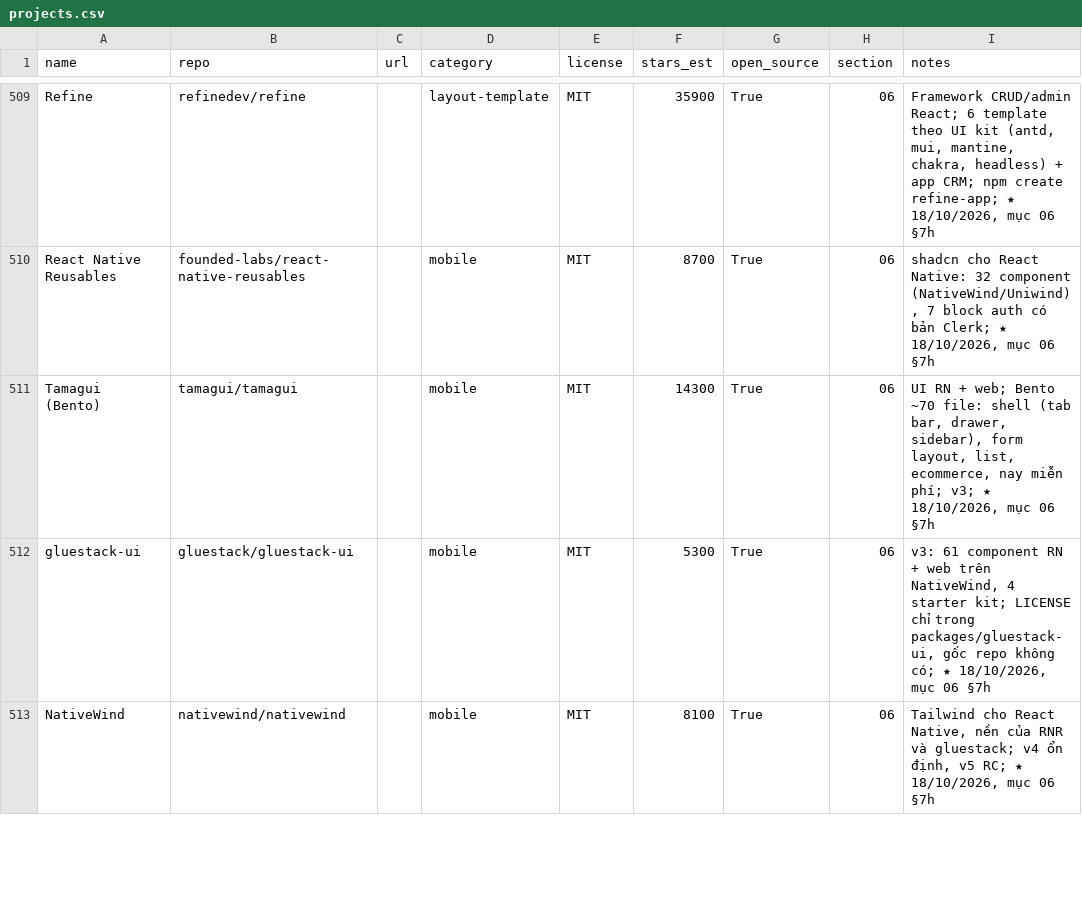
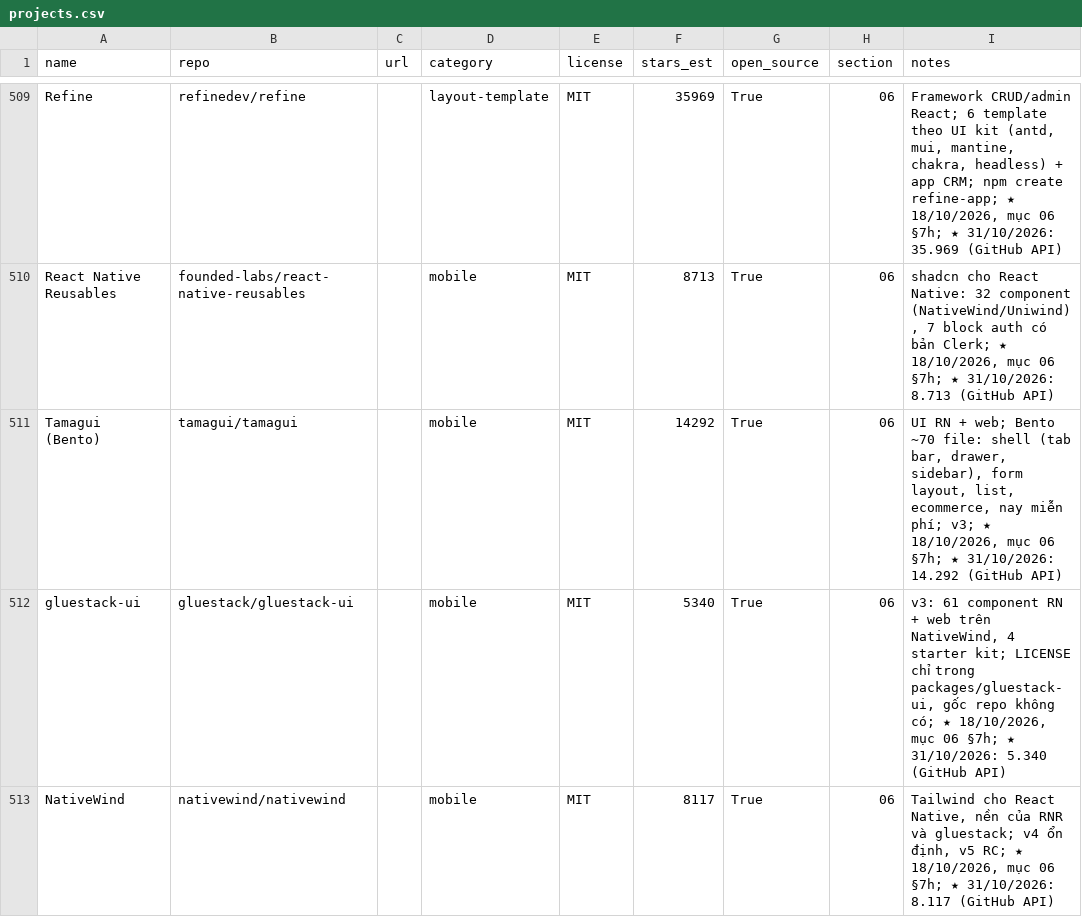
Before and after one commit to seeker19110/stored, a CSV file: data/projects.csv, drawn as a sheet; only a part is shown, gaps mark what is left out; the diff covers the shown part only; the diff names each change by its address in the sheet, - before the commit and + after, or states it on an @@ line.

```diff
--- a/data/projects.csv
+++ b/data/projects.csv
-F509 (stars_est): 35900
+F509 (stars_est): 35969
-I509 (notes): …mục 06 §7h
+I509 (notes): …mục 06 §7h; ★ 31/10/2026: 35.969 (GitHub API)
-F510 (stars_est): 8700
+F510 (stars_est): 8713
-I510 (notes): …mục 06 §7h
+I510 (notes): …mục 06 §7h; ★ 31/10/2026: 8.713 (GitHub API)
-F511 (stars_est): 14300
+F511 (stars_est): 14292
-I511 (notes): …mục 06 §7h
+I511 (notes): …mục 06 §7h; ★ 31/10/2026: 14.292 (GitHub API)
-F512 (stars_est): 5300
+F512 (stars_est): 5340
-I512 (notes): …mục 06 §7h
+I512 (notes): …mục 06 §7h; ★ 31/10/2026: 5.340 (GitHub API)
-F513 (stars_est): 8100
+F513 (stars_est): 8117
-I513 (notes): …mục 06 §7h
+I513 (notes): …mục 06 §7h; ★ 31/10/2026: 8.117 (GitHub API)
```
Also changed, not shown: 128 edited cells elsewhere in this file, 2 other files.
